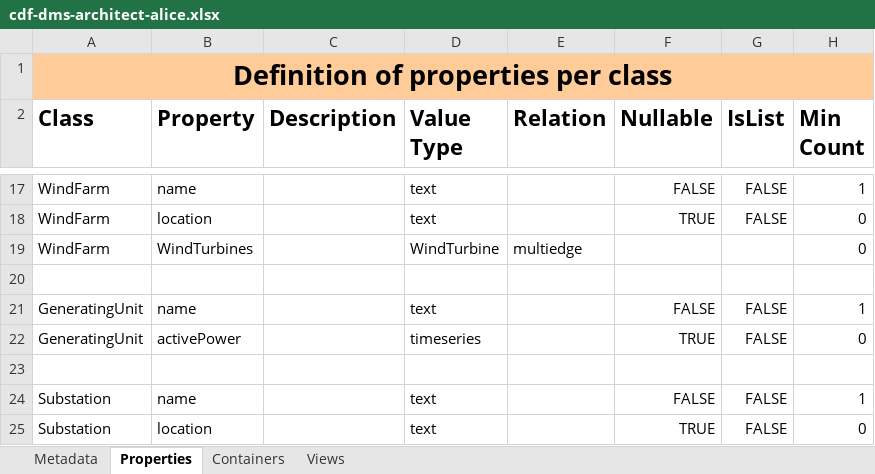
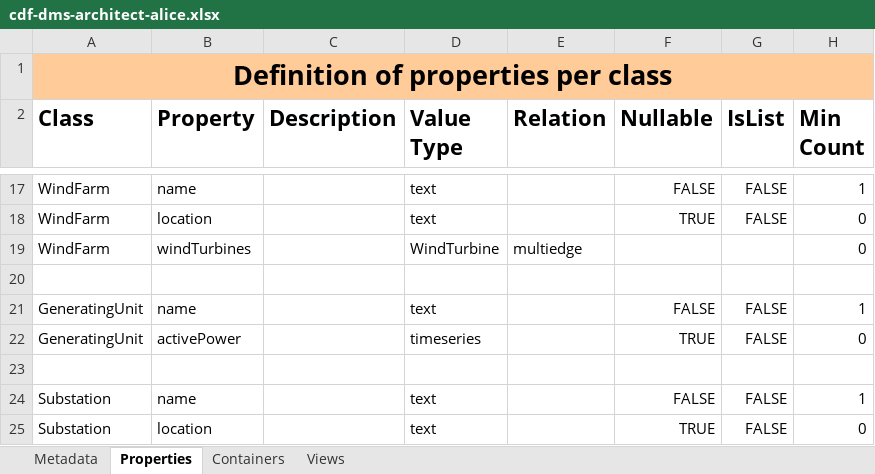
Before and after one commit to cognitedata/neat, an Excel workbook: docs/tutorial/use-cases/spreadsheets/cdf-dms-architect-alice.xlsx, sheet Properties, drawn as a sheet; only a part is shown, gaps mark what is left out; values as stored, in another font and other column widths than the file's, no borders; the diff names each change by its address in the sheet, - before the commit and + after, or states it on an @@ line.

Commit message:
refactr: added missing relation to MultiEdgeConnection

```diff
--- a/docs/tutorial/use-cases/spreadsheets/cdf-dms-architect-alice.xlsx (sheet Properties)
+++ b/docs/tutorial/use-cases/spreadsheets/cdf-dms-architect-alice.xlsx (sheet Properties)
-B19 (Property): WindTurbines
+B19 (Property): windTurbines
```
Also changed, not shown: 1 other file.
